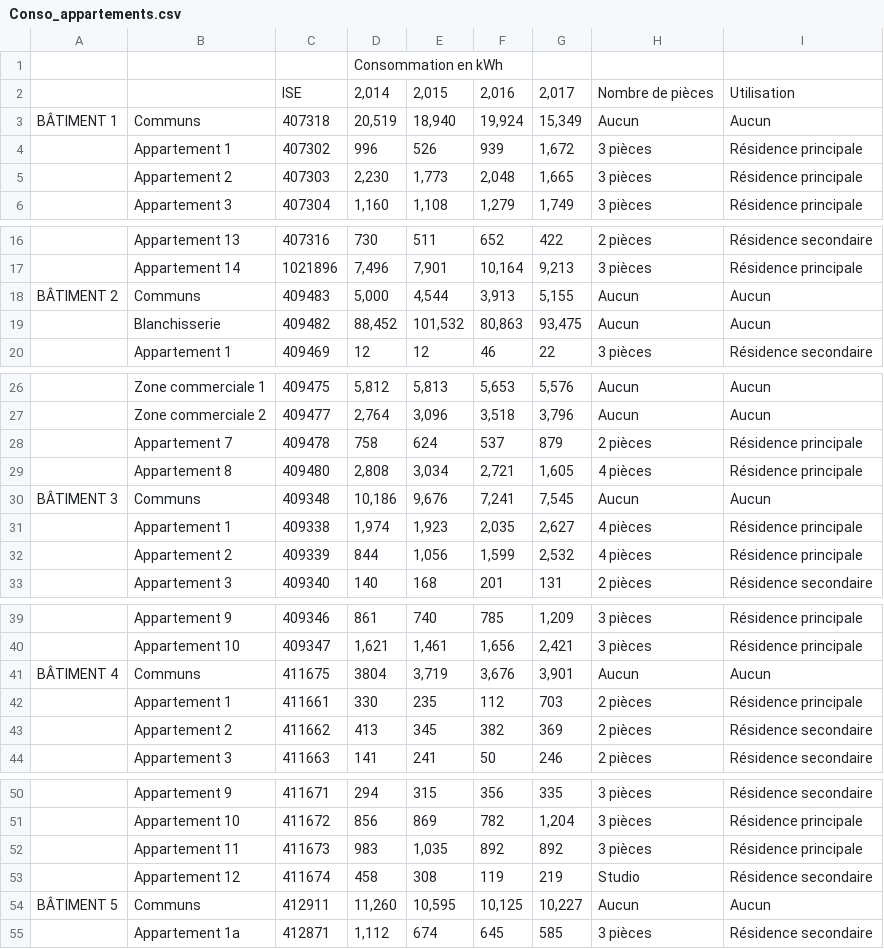
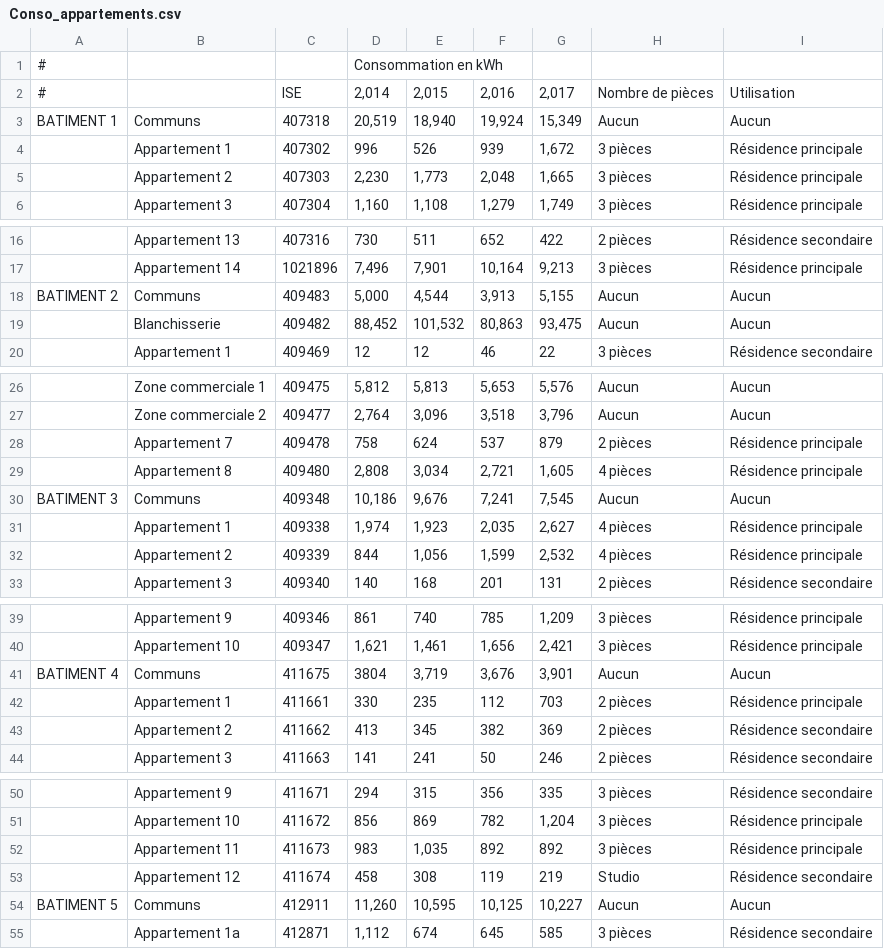
Before and after one commit to uschnoor/ProConso, a CSV file: Conso_appartements.csv, drawn as a sheet; only a part is shown, gaps mark what is left out.

Commit message:
setup reading the apartment data

```diff
--- a/Conso_appartements.csv
+++ b/Conso_appartements.csv
@@ -1,4 +1,4 @@
-,,,Consommation en kWh,,,,,
-,,ISE,"2,014","2,015","2,016","2,017",Nombre de pièces,Utilisation
-BÂTIMENT 1,Communs,407318,"20,519","18,940","19,924","15,349",Aucun,Aucun
+#,,,Consommation en kWh,,,,,
+#,,ISE,"2,014","2,015","2,016","2,017",Nombre de pièces,Utilisation
+BATIMENT 1,Communs,407318,"20,519","18,940","19,924","15,349",Aucun,Aucun
 ,Appartement 1,407302,996,526,939,"1,672",3 pièces,Résidence principale
@@ -17,3 +17,3 @@ BÂTIMENT 1,Communs,407318,"20,519","18,940","19,924","15,349",Aucun,Aucun
 ,Appartement 14,1021896,"7,496","7,901","10,164","9,213",3 pièces,Résidence principale
-BÂTIMENT 2,Communs,409483,"5,000","4,544","3,913","5,155",Aucun,Aucun
+BATIMENT 2,Communs,409483,"5,000","4,544","3,913","5,155",Aucun,Aucun
 ,Blanchisserie,409482,"88,452","101,532","80,863","93,475",Aucun,Aucun
@@ -29,3 +29,3 @@ BÂTIMENT 2,Communs,409483,"5,000","4,544","3,913","5,155",Aucun,Aucun
 ,Appartement 8,409480,"2,808","3,034","2,721","1,605",4 pièces,Résidence principale
-BÂTIMENT 3,Communs,409348,"10,186","9,676","7,241","7,545",Aucun,Aucun
+BATIMENT 3,Communs,409348,"10,186","9,676","7,241","7,545",Aucun,Aucun
 ,Appartement 1,409338,"1,974","1,923","2,035","2,627",4 pièces,Résidence principale
@@ -40,3 +40,3 @@ BÂTIMENT 3,Communs,409348,"10,186","9,676","7,241","7,545",Aucun,Aucun
 ,Appartement 10,409347,"1,621","1,461","1,656","2,421",3 pièces,Résidence principale
-BÂTIMENT 4,Communs,411675,3804,"3,719","3,676","3,901",Aucun,Aucun
+BATIMENT 4,Communs,411675,3804,"3,719","3,676","3,901",Aucun,Aucun
 ,Appartement 1,411661,330,235,112,703,2 pièces,Résidence principale
@@ -53,3 +53,3 @@ BÂTIMENT 4,Communs,411675,3804,"3,719","3,676","3,901",Aucun,Aucun
 ,Appartement 12,411674,458,308,119,219,Studio,Résidence secondaire
-BÂTIMENT 5,Communs,412911,"11,260","10,595","10,125","10,227",Aucun,Aucun
+BATIMENT 5,Communs,412911,"11,260","10,595","10,125","10,227",Aucun,Aucun
 ,Appartement 1a,412871,"1,112",674,645,585,3 pièces,Résidence secondaire
```
Also changed, not shown: 3 other files.
